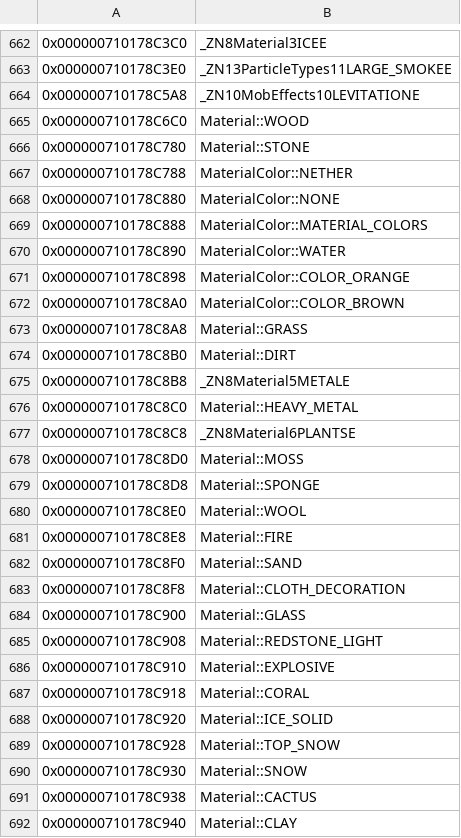
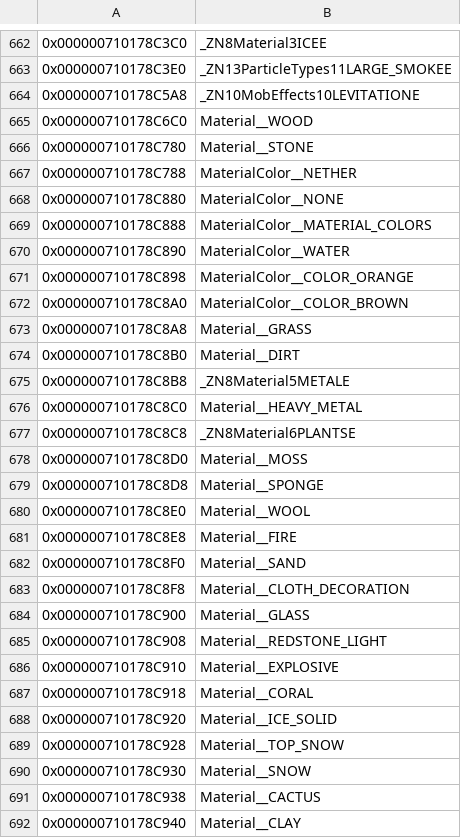
Before and after one commit to GRAnimated/MinecraftLCE, a CSV file: data/data_symbols.csv, drawn as a sheet; only a part is shown, gaps mark what is left out; the diff covers the shown part only.

Commit message:
Implement `EntityDataSerializers` & `Entity` constructor

```diff
--- a/data/data_symbols.csv
+++ b/data/data_symbols.csv
@@ -664,29 +664,29 @@
 0x000000710178C5A8,_ZN10MobEffects10LEVITATIONE
-0x000000710178C6C0,Material::WOOD
-0x000000710178C780,Material::STONE
-0x000000710178C788,MaterialColor::NETHER
-0x000000710178C880,MaterialColor::NONE
-0x000000710178C888,MaterialColor::MATERIAL_COLORS
-0x000000710178C890,MaterialColor::WATER
-0x000000710178C898,MaterialColor::COLOR_ORANGE
-0x000000710178C8A0,MaterialColor::COLOR_BROWN
-0x000000710178C8A8,Material::GRASS
-0x000000710178C8B0,Material::DIRT
+0x000000710178C6C0,Material__WOOD
+0x000000710178C780,Material__STONE
+0x000000710178C788,MaterialColor__NETHER
+0x000000710178C880,MaterialColor__NONE
+0x000000710178C888,MaterialColor__MATERIAL_COLORS
+0x000000710178C890,MaterialColor__WATER
+0x000000710178C898,MaterialColor__COLOR_ORANGE
+0x000000710178C8A0,MaterialColor__COLOR_BROWN
+0x000000710178C8A8,Material__GRASS
+0x000000710178C8B0,Material__DIRT
 0x000000710178C8B8,_ZN8Material5METALE
-0x000000710178C8C0,Material::HEAVY_METAL
+0x000000710178C8C0,Material__HEAVY_METAL
 0x000000710178C8C8,_ZN8Material6PLANTSE
-0x000000710178C8D0,Material::MOSS
-0x000000710178C8D8,Material::SPONGE
-0x000000710178C8E0,Material::WOOL
-0x000000710178C8E8,Material::FIRE
-0x000000710178C8F0,Material::SAND
-0x000000710178C8F8,Material::CLOTH_DECORATION
-0x000000710178C900,Material::GLASS
-0x000000710178C908,Material::REDSTONE_LIGHT
-0x000000710178C910,Material::EXPLOSIVE
-0x000000710178C918,Material::CORAL
-0x000000710178C920,Material::ICE_SOLID
-0x000000710178C928,Material::TOP_SNOW
-0x000000710178C930,Material::SNOW
-0x000000710178C938,Material::CACTUS
-0x000000710178C940,Material::CLAY
+0x000000710178C8D0,Material__MOSS
+0x000000710178C8D8,Material__SPONGE
+0x000000710178C8E0,Material__WOOL
+0x000000710178C8E8,Material__FIRE
+0x000000710178C8F0,Material__SAND
+0x000000710178C8F8,Material__CLOTH_DECORATION
+0x000000710178C900,Material__GLASS
+0x000000710178C908,Material__REDSTONE_LIGHT
+0x000000710178C910,Material__EXPLOSIVE
+0x000000710178C918,Material__CORAL
+0x000000710178C920,Material__ICE_SOLID
+0x000000710178C928,Material__TOP_SNOW
+0x000000710178C930,Material__SNOW
+0x000000710178C938,Material__CACTUS
+0x000000710178C940,Material__CLAY
```
Also changed, not shown: 59 edited cells elsewhere in this file, 36 other files.
